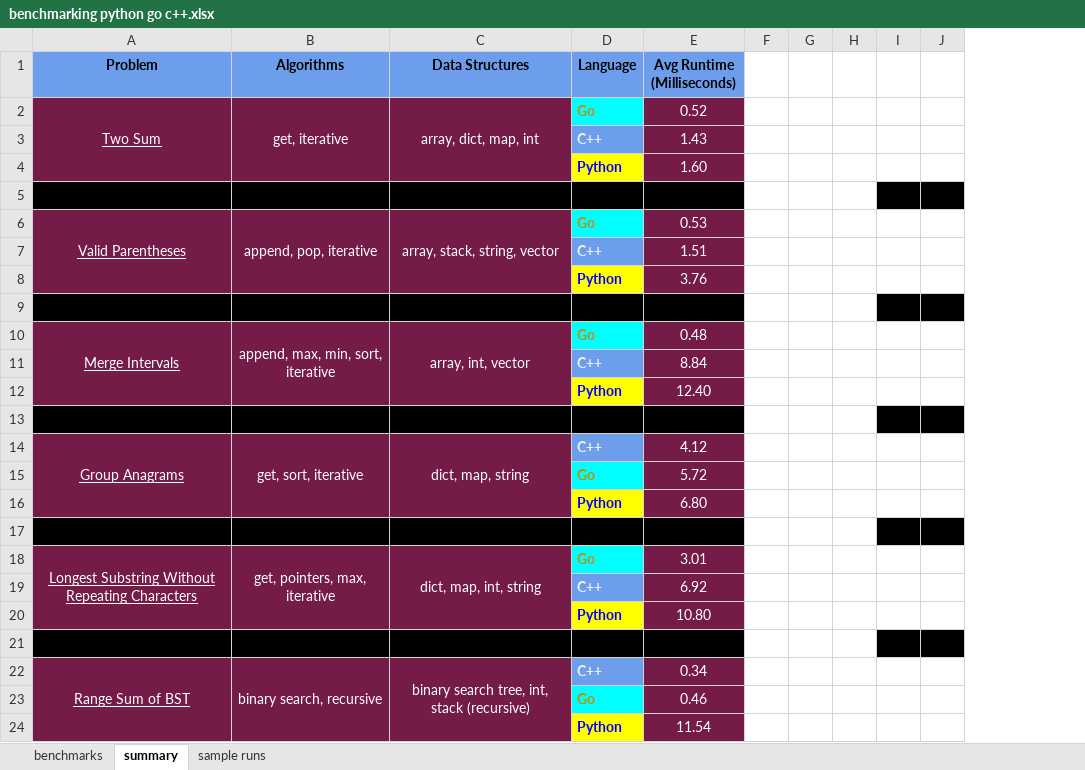
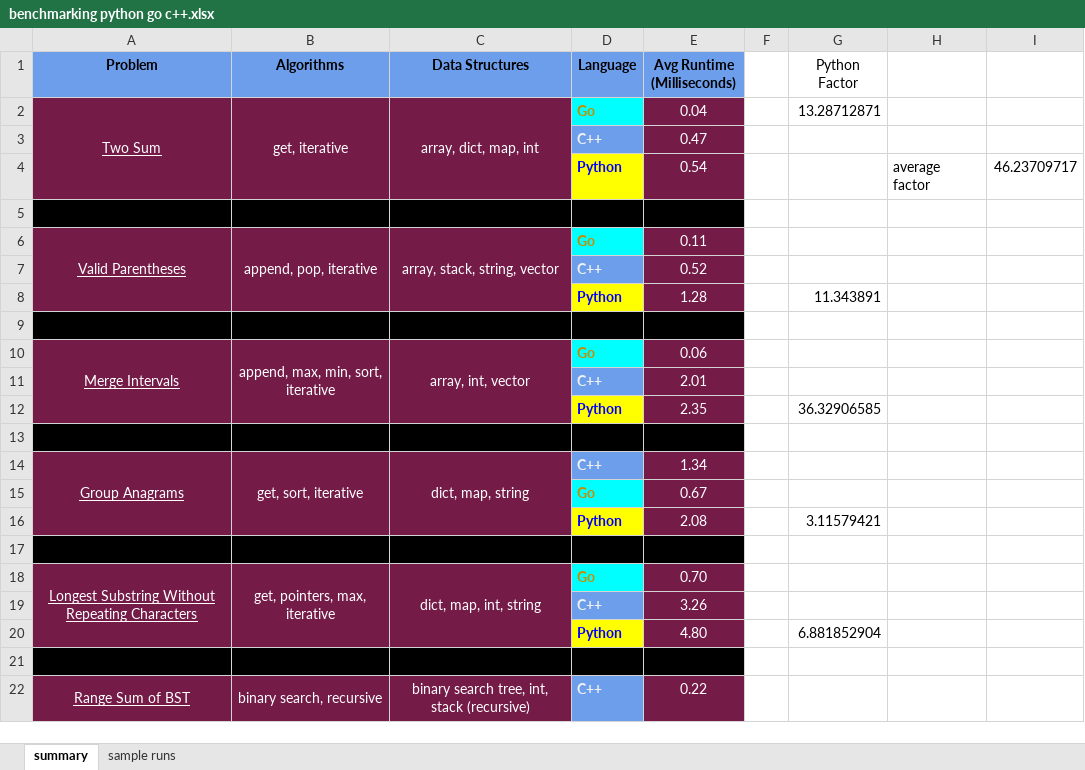
Before and after one commit to HashemAlsaket/benchmarking_speed, an Excel workbook: benchmarking python go c++.xlsx, sheet summary, drawn as a sheet; only a part is shown; values as stored, in another font and other column widths than the file's, no borders; charts and pictures not drawn; removed rows and columns are numbered as before the commit, all else as after; the diff covers the shown part only; the diff names each change by its address in the sheet, - before the commit and + after, or states it on an @@ line.

Commit message:
added python slowness factor

```diff
--- a/benchmarking python go c++.xlsx (sheet summary)
+++ b/benchmarking python go c++.xlsx (sheet summary)
-sheet tab: benchmarks
-column G, empty
-column H, empty
-column I, empty
-column J, empty
+column G (Python Factor), rows 2-20: 13.28712871 |  |  |  |  |  | 11.343891 |  |  |  | 36.32906585 |  |  |  | 3.11579421 |  |  |  | 6.881852904
+column H, row 4: average factor
+column I, row 4: 46.23709717
-E2 (Avg Runtime (Milliseconds)): 0.52
+E2 (Avg Runtime (Milliseconds)): 0.04
-E3 (Avg Runtime (Milliseconds)): 1.43
+E3 (Avg Runtime (Milliseconds)): 0.47
-E4 (Avg Runtime (Milliseconds)): 1.60
+E4 (Avg Runtime (Milliseconds)): 0.54
-E6 (Avg Runtime (Milliseconds)): 0.53
+E6 (Avg Runtime (Milliseconds)): 0.11
-E7 (Avg Runtime (Milliseconds)): 1.51
+E7 (Avg Runtime (Milliseconds)): 0.52
-E8 (Avg Runtime (Milliseconds)): 3.76
+E8 (Avg Runtime (Milliseconds)): 1.28
-E10 (Avg Runtime (Milliseconds)): 0.48
+E10 (Avg Runtime (Milliseconds)): 0.06
-E11 (Avg Runtime (Milliseconds)): 8.84
+E11 (Avg Runtime (Milliseconds)): 2.01
-E12 (Avg Runtime (Milliseconds)): 12.40
+E12 (Avg Runtime (Milliseconds)): 2.35
-E14 (Avg Runtime (Milliseconds)): 4.12
+E14 (Avg Runtime (Milliseconds)): 1.34
-E15 (Avg Runtime (Milliseconds)): 5.72
+E15 (Avg Runtime (Milliseconds)): 0.67
-E16 (Avg Runtime (Milliseconds)): 6.80
+E16 (Avg Runtime (Milliseconds)): 2.08
-E18 (Avg Runtime (Milliseconds)): 3.01
+E18 (Avg Runtime (Milliseconds)): 0.70
-E19 (Avg Runtime (Milliseconds)): 6.92
+E19 (Avg Runtime (Milliseconds)): 3.26
-E20 (Avg Runtime (Milliseconds)): 10.80
+E20 (Avg Runtime (Milliseconds)): 4.80
-A22:A24 merged
+A22:A24 merged
-B22:B24 merged
+B22:B24 merged
-C22:C24 merged
+C22:C24 merged
-E22 (Avg Runtime (Milliseconds)): 0.34
+E22 (Avg Runtime (Milliseconds)): 0.22
-row 23:  |  |  | Go | 0.46
-row 24:  |  |  | Python | 11.54
```
Also changed, not shown: 15 removed rows, 4 edited cells and cell formats elsewhere in this sheet, charts or pictures.
